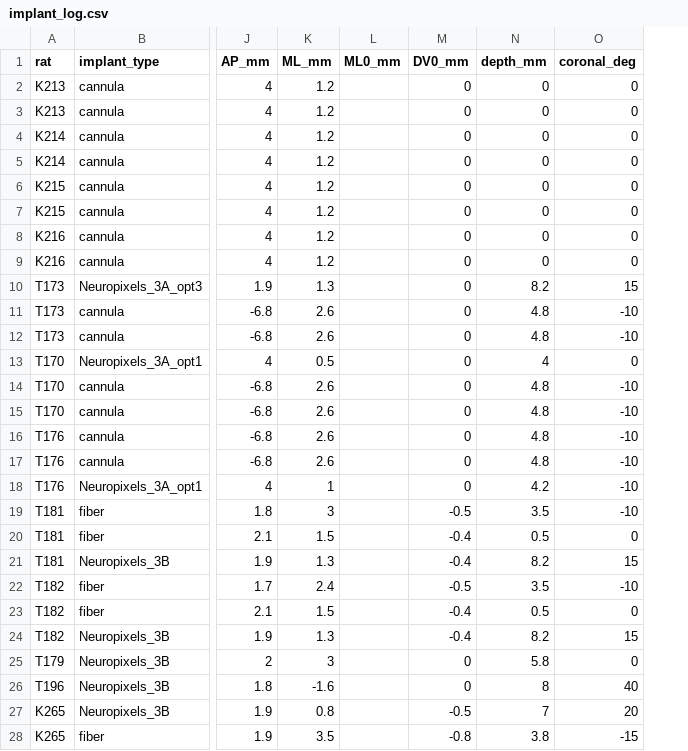
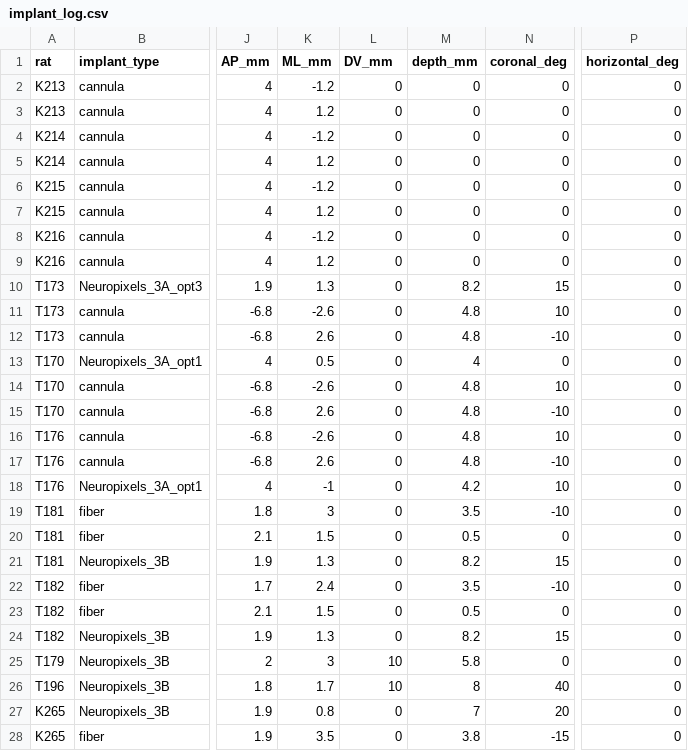
Before and after one commit to Brody-Lab/chronic_neuropixels, a CSV file: longevity/implant_log.csv, drawn as a sheet; only a part is shown, gaps mark what is left out; removed rows and columns are numbered as before the commit, all else as after; the diff covers the shown part only; the diff names each change by its address in the sheet, - before the commit and + after, or states it on an @@ line.

```diff
--- a/longevity/implant_log.csv
+++ b/longevity/implant_log.csv
-column L (ML0_mm), empty
+column P (horizontal_deg), rows 2-28: all 0
-L1: DV0_mm
+L1: DV_mm
-K2 (ML_mm): 1.2
+K2 (ML_mm): -1.2
-K4 (ML_mm): 1.2
+K4 (ML_mm): -1.2
-K6 (ML_mm): 1.2
+K6 (ML_mm): -1.2
-K8 (ML_mm): 1.2
+K8 (ML_mm): -1.2
-K11 (ML_mm): 2.6
+K11 (ML_mm): -2.6
-N11 (coronal_deg): -10
+N11 (coronal_deg): 10
-K14 (ML_mm): 2.6
+K14 (ML_mm): -2.6
-N14 (coronal_deg): -10
+N14 (coronal_deg): 10
-K16 (ML_mm): 2.6
+K16 (ML_mm): -2.6
-N16 (coronal_deg): -10
+N16 (coronal_deg): 10
-K18 (ML_mm): 1
+K18 (ML_mm): -1
-N18 (coronal_deg): -10
+N18 (coronal_deg): 10
-L19 (DV_mm): -0.5
+L19 (DV_mm): 0
-L20:L21 (DV_mm): -0.4
+L20:L21 (DV_mm): 0
-L22 (DV_mm): -0.5
+L22 (DV_mm): 0
-L23:L24 (DV_mm): -0.4
+L23:L24 (DV_mm): 0
-L25:L26 (DV_mm): 0
+L25:L26 (DV_mm): 10
-K26 (ML_mm): -1.6
+K26 (ML_mm): 1.7
-L27 (DV_mm): -0.5
+L27 (DV_mm): 0
-L28 (DV_mm): -0.8
+L28 (DV_mm): 0
```
Also changed, not shown: 42 edited cells elsewhere in this file, gain_noise/gain_noise_log.csv, longevity/Thomass_recordings.csv, 16 other files.
